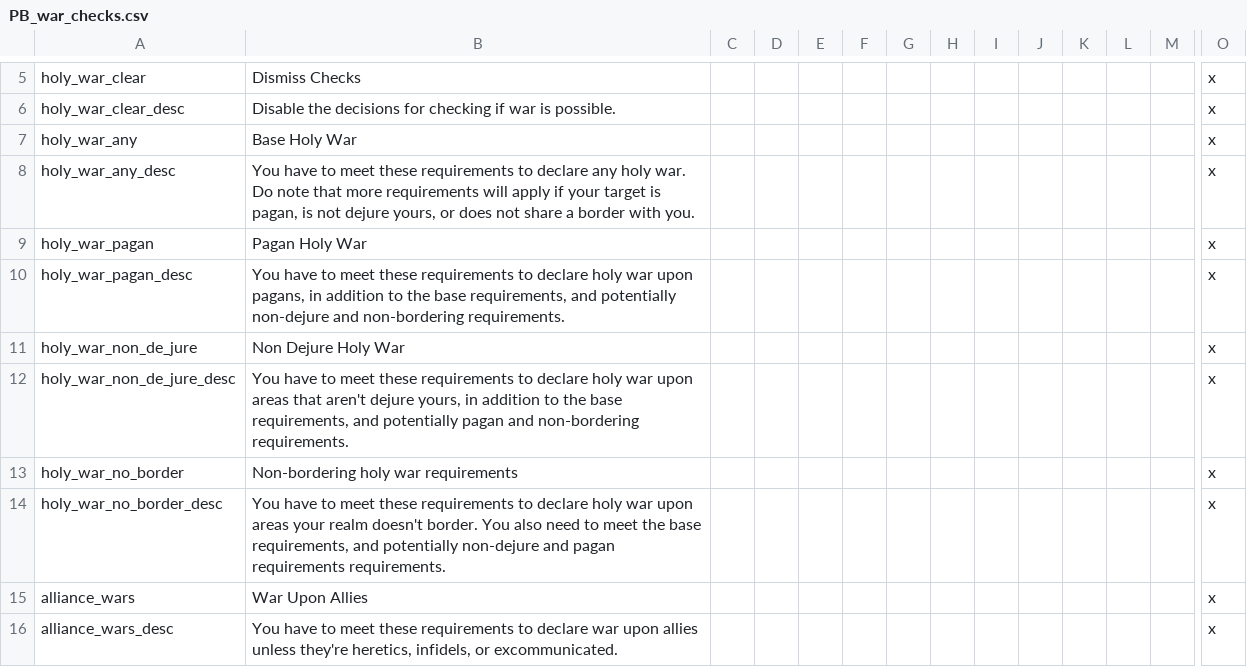
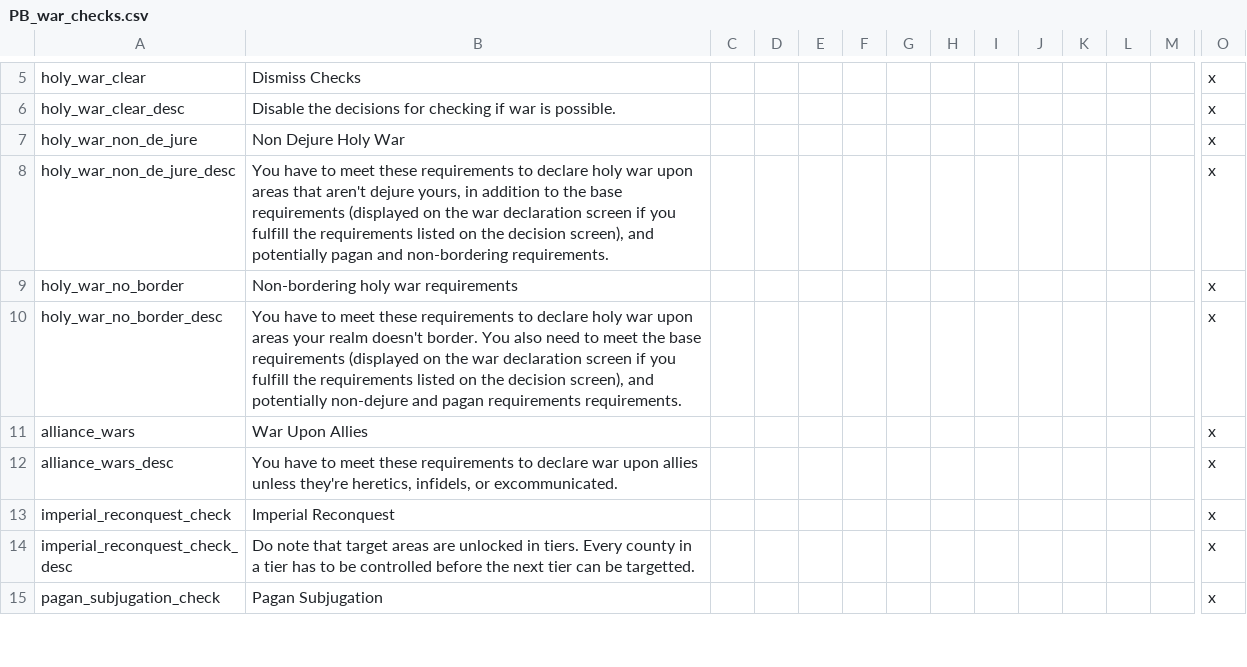
Before and after one commit to Meneth/PB-git, a CSV file: ProjectBalance/localisation/PB_war_checks.csv, drawn as a sheet; only a part is shown, gaps mark what is left out; the shorter side is filled out with more unchanged rows; removed rows and columns are numbered as before the commit, all else as after; rows hold the shown columns only; the diff names each change by its address in the sheet, - before the commit and + after, or states it on an @@ line.

```diff
--- a/ProjectBalance/localisation/PB_war_checks.csv
+++ b/ProjectBalance/localisation/PB_war_checks.csv
-row 7: holy_war_any | Base Holy War |  |  |  |  |  |  |  |  |  |  |  | x
-row 8: holy_war_any_desc | You have to meet these requirements to declare any holy war. Do note that more requirements will apply if your target is pagan, is not dejure yours, or does not share a border with you. |  |  |  |  |  |  |  |  |  |  |  | x
-row 9: holy_war_pagan | Pagan Holy War |  |  |  |  |  |  |  |  |  |  |  | x
-row 10: holy_war_pagan_desc | You have to meet these requirements to declare holy war upon pagans, in addition to the base requirements, and potentially non-dejure and non-bordering requirements. |  |  |  |  |  |  |  |  |  |  |  | x
-B8: …the base requirements, and potentially…
+B8: …the base requirements (displayed on the war declaration screen if you fulfill the requirements listed on the decision screen), and potentially…
-B10: …the base requirements, and potentially…
+B10: …the base requirements (displayed on the war declaration screen if you fulfill the requirements listed on the decision screen), and potentially…
```
Also changed, not shown: ProjectBalance/localisation/PB_CBs.csv, 4 other files.
